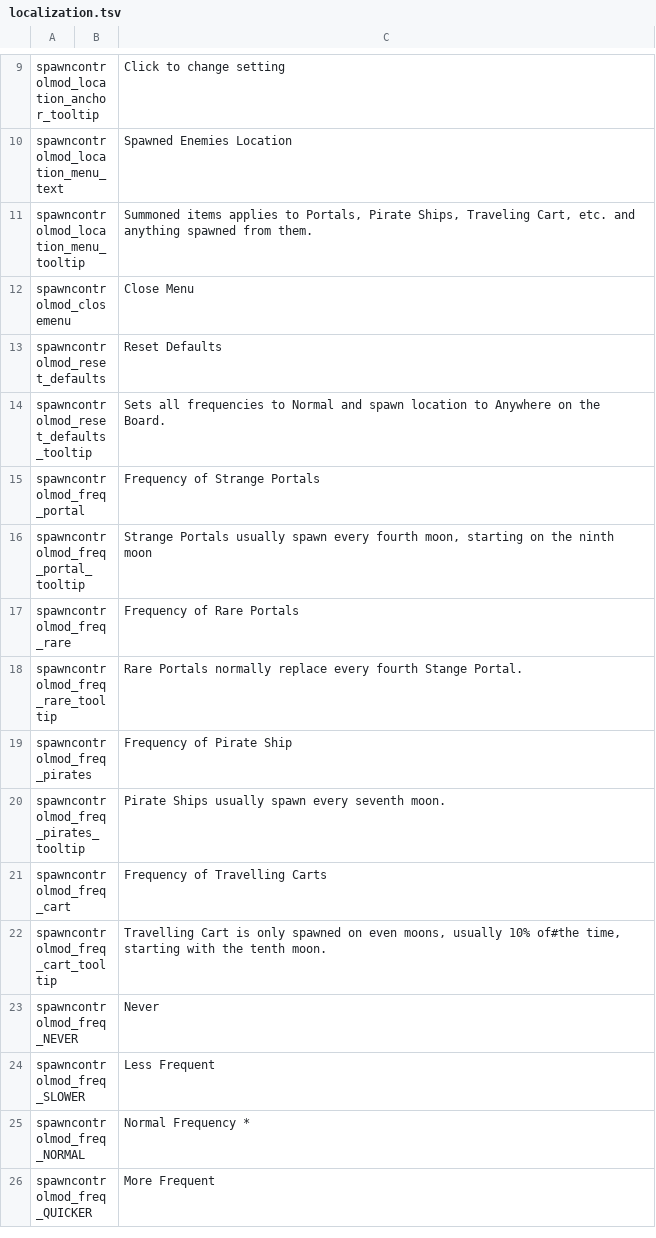
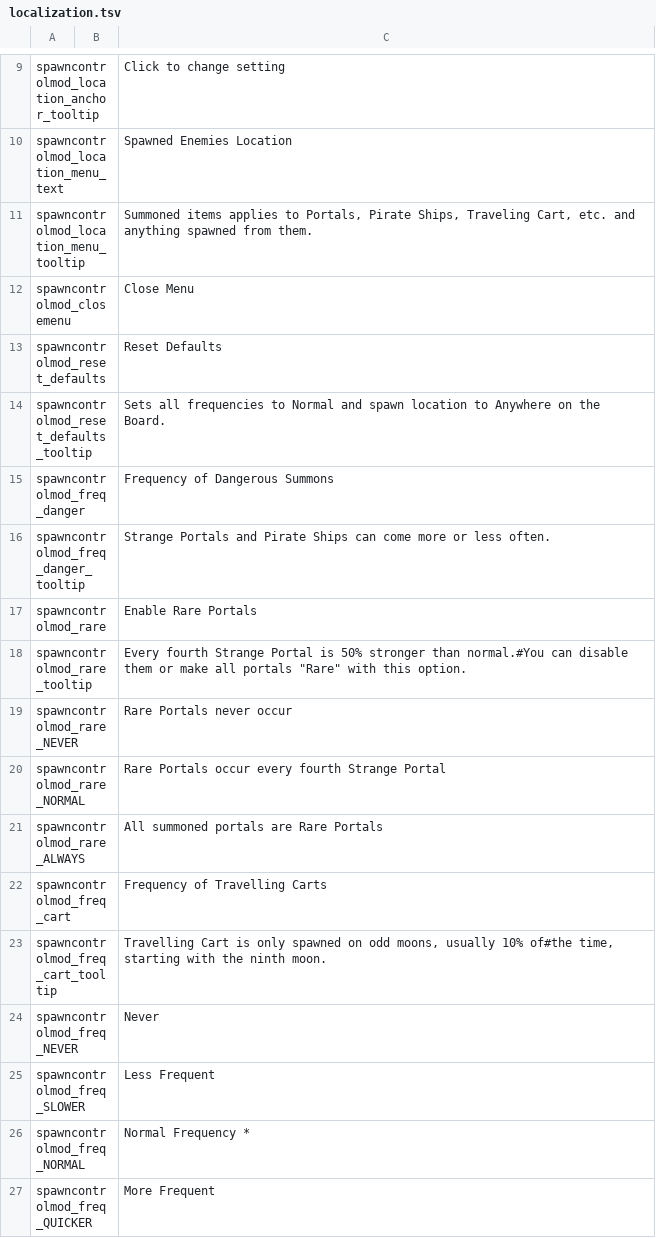
Before and after one commit to jmucchiello/stacklands-spawncontrol, a TSV file: localization.tsv, drawn as a sheet; only a part is shown, gaps mark what is left out.

```diff
--- a/localization.tsv
+++ b/localization.tsv
@@ -14,10 +14,11 @@ spawncontrolmod_reset_defaults		Reset Defaults
 spawncontrolmod_reset_defaults_tooltip		Sets all frequencies to Normal and spawn location to Anywhere on the Board.
-spawncontrolmod_freq_portal		Frequency of Strange Portals
-spawncontrolmod_freq_portal_tooltip		Strange Portals usually spawn every fourth moon, starting on the ninth moon
-spawncontrolmod_freq_rare		Frequency of Rare Portals
-spawncontrolmod_freq_rare_tooltip		Rare Portals normally replace every fourth Stange Portal.
-spawncontrolmod_freq_pirates		Frequency of Pirate Ship
-spawncontrolmod_freq_pirates_tooltip		Pirate Ships usually spawn every seventh moon.
+spawncontrolmod_freq_danger		Frequency of Dangerous Summons
+spawncontrolmod_freq_danger_tooltip		Strange Portals and Pirate Ships can come more or less often.
+spawncontrolmod_rare		Enable Rare Portals
+spawncontrolmod_rare_tooltip		Every fourth Strange Portal is 50% stronger than normal.#You can disable them or make all portals "Rare" with this option.
+spawncontrolmod_rare_NEVER		Rare Portals never occur
+spawncontrolmod_rare_NORMAL		Rare Portals occur every fourth Strange Portal
+spawncontrolmod_rare_ALWAYS		All summoned portals are Rare Portals
 spawncontrolmod_freq_cart		Frequency of Travelling Carts
-spawncontrolmod_freq_cart_tooltip		Travelling Cart is only spawned on even moons, usually 10% of#the time, starting with the tenth moon.
+spawncontrolmod_freq_cart_tooltip		Travelling Cart is only spawned on odd moons, usually 10% of#the time, starting with the ninth moon.
 spawncontrolmod_freq_NEVER		Never
```
Also changed, not shown: 3 other files.
